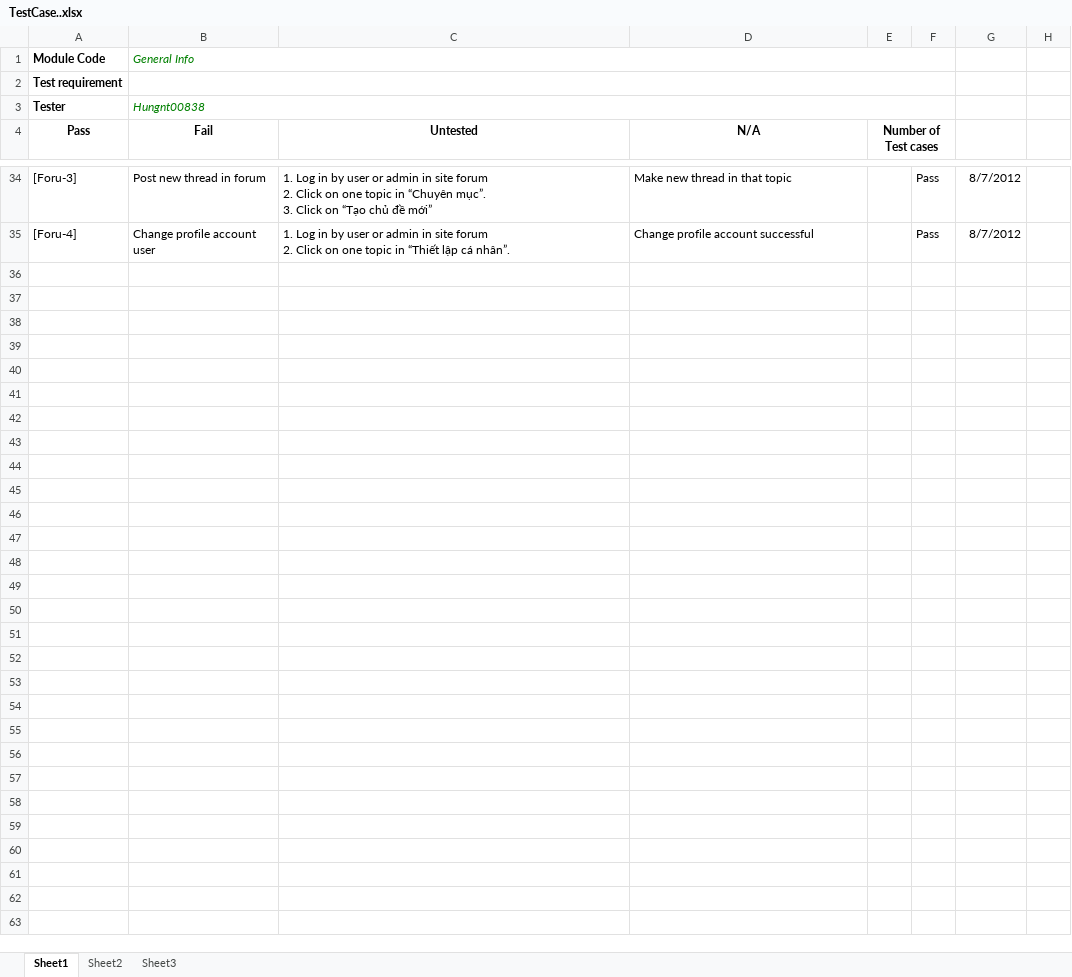
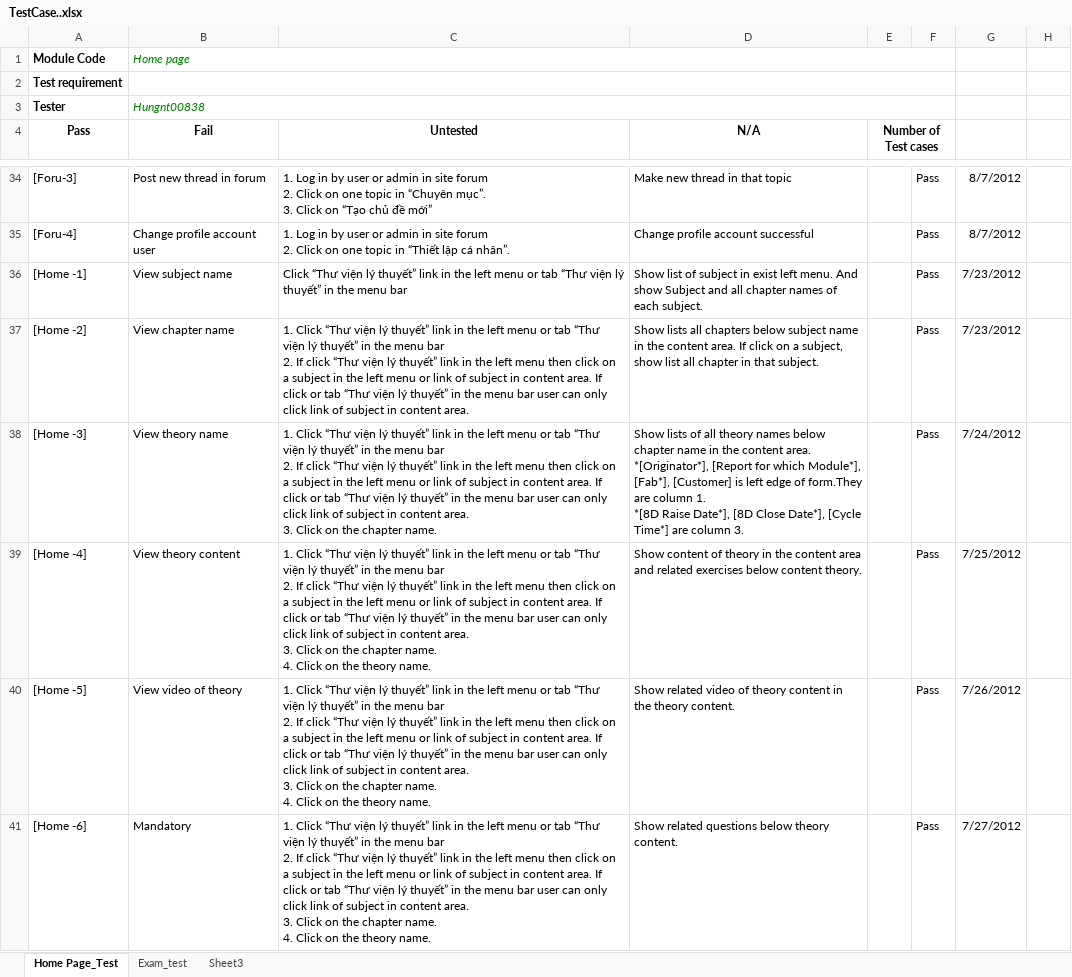
Before and after one commit to skyview059/e-learning-website, an Excel workbook: Document/Final report/SE417_00903_NamNH_TestCase/TestCase..xlsx, sheet Home Page_Test, drawn as a sheet; only a part is shown, gaps mark what is left out; values as stored, in another font and other column widths than the file's, no borders; ↵ is a line break in a cell; the diff covers the shown part only; the diff names each change by its address in the sheet, - before the commit and + after, or states it on an @@ line.

```diff
--- a/Document/Final report/SE417_00903_NamNH_TestCase/TestCase..xlsx (sheet Home Page_Test)
+++ b/Document/Final report/SE417_00903_NamNH_TestCase/TestCase..xlsx (sheet Home Page_Test)
-sheet tab: Sheet1
+sheet tab: Home Page_Test
-sheet tab: Sheet2
+sheet tab: Exam_test
-B1 (Fail): General Info
+B1 (Fail): Home page
+row 36: [Home -1] | View subject name | Click “Thư viện lý thuyết” link in the left menu or tab “Thư viện lý thuyết” in the menu bar | Show list of subject in exist left menu. And show Subject and all chapter names of each subject. |  | Pass | 7/23/2012
+row 37: [Home -2] | View chapter name | 1. Click “Thư viện lý thuyết” link in the left menu or tab “Thư viện lý thuyết” in the menu bar ↵ 2. If click “Thư viện lý thuyết” link in the left menu then click on a subject in the left menu or link of subject in content area. If click or tab “Thư viện lý thuyết” in the menu bar user can only click link of subject in content area. | Show lists all chapters below subject name in the content area. If click on a subject, show list all chapter in that subject. |  | Pass | 7/23/2012
+row 38: [Home -3] | View theory name | 1. Click “Thư viện lý thuyết” link in the left menu or tab “Thư viện lý thuyết” in the menu bar ↵ 2. If click “Thư viện lý thuyết” link in the left menu then click on a subject in the left menu or link of subject in content area. If click or tab “Thư viện lý thuyết” in the menu bar user can only click link of subject in content area. ↵ 3. Click on the chapter name. | Show lists of all theory names below chapter name in the content area. ↵ *[Originator*], [Report for which Module*], [Fab*], [Customer] is left edge of form.They are column 1. ↵ *[8D Raise Date*], [8D Close Date*], [Cycle Time*] are column 3. |  | Pass | 7/24/2012
+row 39: [Home -4] | View theory content | 1. Click “Thư viện lý thuyết” link in the left menu or tab “Thư viện lý thuyết” in the menu bar ↵ 2. If click “Thư viện lý thuyết” link in the left menu then click on a subject in the left menu or link of subject in content area. If click or tab “Thư viện lý thuyết” in the menu bar user can only click link of subject in content area. ↵ 3. Click on the chapter name. ↵ 4. Click on the theory name. | Show content of theory in the content area and related exercises below content theory. |  | Pass | 7/25/2012
+row 40: [Home -5] | View video of theory | 1. Click “Thư viện lý thuyết” link in the left menu or tab “Thư viện lý thuyết” in the menu bar ↵ 2. If click “Thư viện lý thuyết” link in the left menu then click on a subject in the left menu or link of subject in content area. If click or tab “Thư viện lý thuyết” in the menu bar user can only click link of subject in content area. ↵ 3. Click on the chapter name. ↵ 4. Click on the theory name. | Show related video of theory content in the theory content. |  | Pass | 7/26/2012
+row 41: [Home -6] | Mandatory | 1. Click “Thư viện lý thuyết” link in the left menu or tab “Thư viện lý thuyết” in the menu bar ↵ 2. If click “Thư viện lý thuyết” link in the left menu then click on a subject in the left menu or link of subject in content area. If click or tab “Thư viện lý thuyết” in the menu bar user can only click link of subject in content area. ↵ 3. Click on the chapter name. ↵ 4. Click on the theory name. | Show related questions below theory content. |  | Pass | 7/27/2012
```
Also changed, not shown: 15 added rows and 2 edited cells elsewhere in this sheet, sheet Exam_test, formulas that keep their value.
